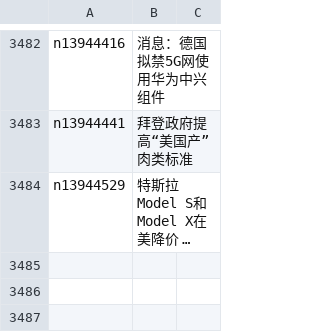
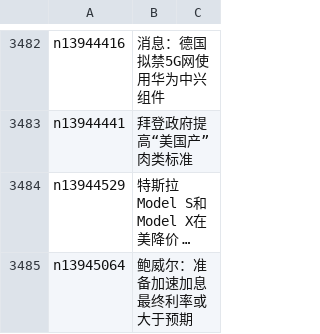
Before and after one commit to epic-marker/epoch-news, a CSV file: indexes/ncid1078158.csv, drawn as a sheet; only a part is shown, gaps mark what is left out; long unchanged cells end in …; the diff names each change by its address in the sheet, - before the commit and + after, or states it on an @@ line.

```diff
--- a/indexes/ncid1078158.csv
+++ b/indexes/ncid1078158.csv
+row 3485: n13945064 | 鲍威尔：准备加速加息 最终利率或大于预期
```
Also changed, not shown: indexes/ncid1349362.csv, indexes/ncid277.csv, 25 other files.
